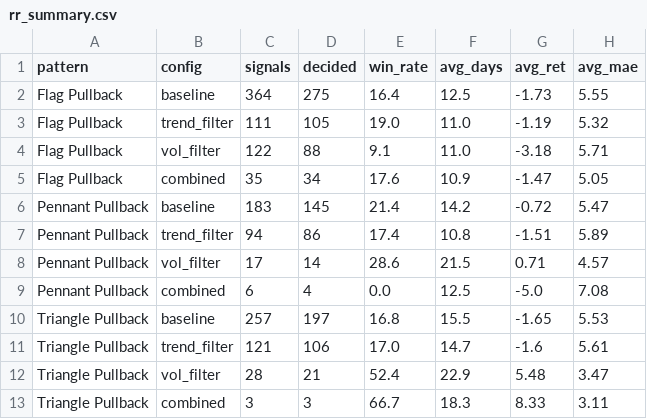
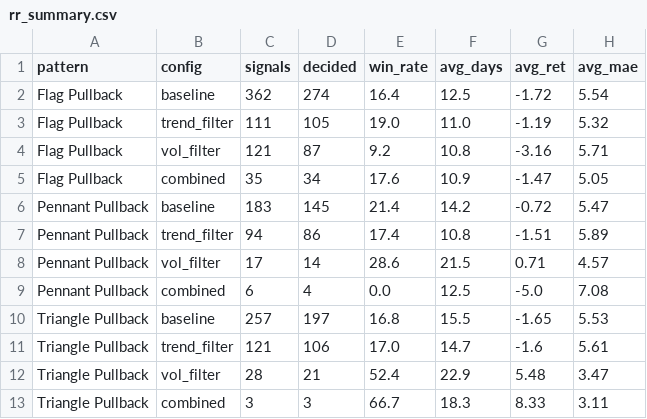
Before and after one commit to tungnvdtbk/my-screening, a CSV file: data/backtest/rr_summary.csv, drawn as a sheet.

```diff
--- a/data/backtest/rr_summary.csv
+++ b/data/backtest/rr_summary.csv
@@ -1,5 +1,5 @@
 pattern,config,signals,decided,win_rate,avg_days,avg_ret,avg_mae
-Flag Pullback,baseline,364,275,16.4,12.5,-1.73,5.55
+Flag Pullback,baseline,362,274,16.4,12.5,-1.72,5.54
 Flag Pullback,trend_filter,111,105,19.0,11.0,-1.19,5.32
-Flag Pullback,vol_filter,122,88,9.1,11.0,-3.18,5.71
+Flag Pullback,vol_filter,121,87,9.2,10.8,-3.16,5.71
 Flag Pullback,combined,35,34,17.6,10.9,-1.47,5.05
```
Also changed, not shown: data/backtest/rr_details.csv, 7 other files.
